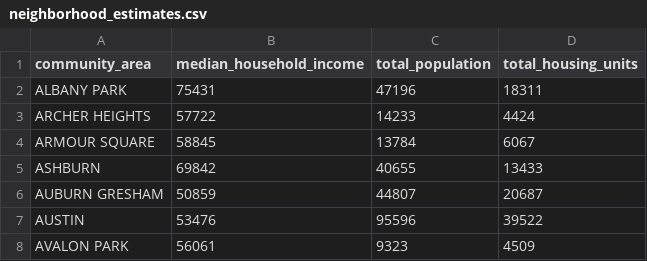
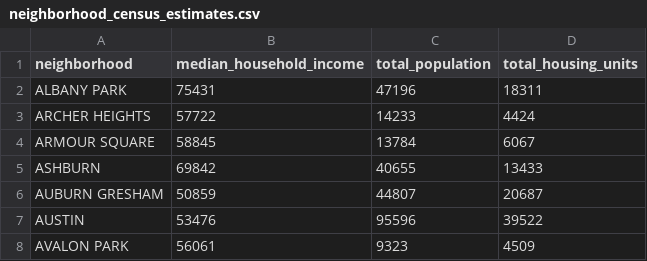
Before and after one commit to teddythepooh/geospatial_data, a CSV file: processed_data/neighborhood_census_estimates.csv (was processed_data/neighborhood_estimates.csv), drawn as a sheet; only a part is shown.

```diff
--- a/processed_data/neighborhood_estimates.csv
+++ b/processed_data/neighborhood_census_estimates.csv
@@ -1,2 +1,2 @@
-community_area,median_household_income,total_population,total_housing_units
+neighborhood,median_household_income,total_population,total_housing_units
 ALBANY PARK,75431,47196,18311
```
Also changed, not shown: processed_data/neighborhood_crime_rates.csv, 5 other files.
